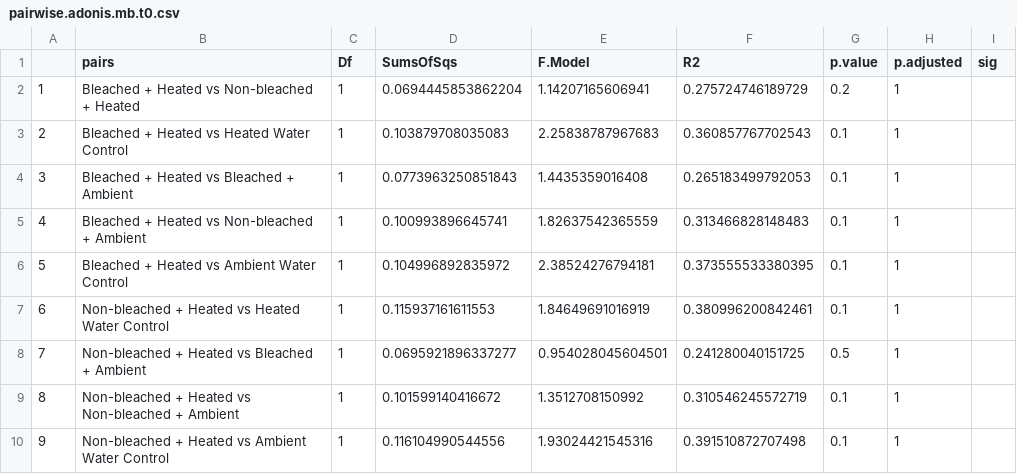
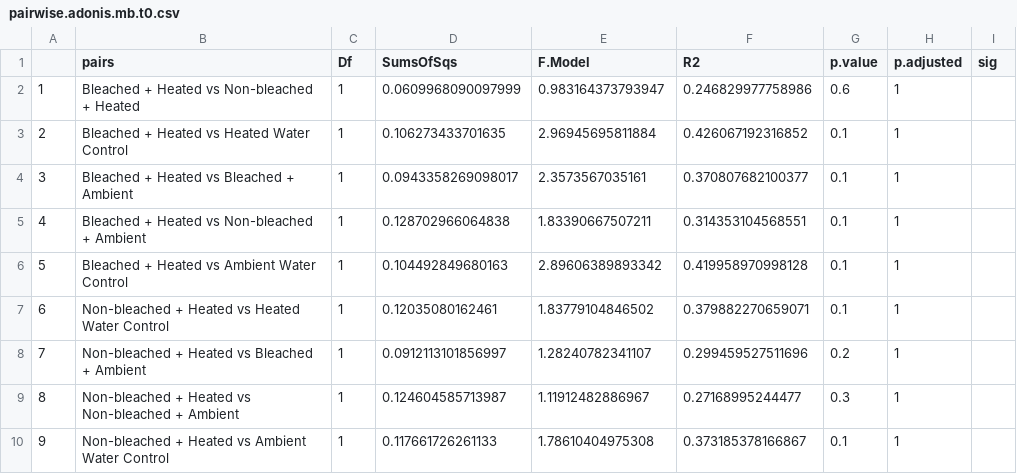
Before and after one commit to NIOZ-DOM-Analysis/ABCDom, a CSV file: output/pairwise.adonis.mb.t0.csv, drawn as a sheet; only a part is shown; the diff covers the shown part only.

```diff
--- a/output/pairwise.adonis.mb.t0.csv
+++ b/output/pairwise.adonis.mb.t0.csv
@@ -1,10 +1,10 @@
 "","pairs","Df","SumsOfSqs","F.Model","R2","p.value","p.adjusted","sig"
-"1","Bleached + Heated vs Non-bleached + Heated",1,0.0694445853862204,1.14207165606941,0.275724746189729,0.2,1,""
-"2","Bleached + Heated vs Heated Water Control",1,0.103879708035083,2.25838787967683,0.360857767702543,0.1,1,""
-"3","Bleached + Heated vs Bleached + Ambient",1,0.0773963250851843,1.4435359016408,0.265183499792053,0.1,1,""
-"4","Bleached + Heated vs Non-bleached + Ambient",1,0.100993896645741,1.82637542365559,0.313466828148483,0.1,1,""
-"5","Bleached + Heated vs Ambient Water Control",1,0.104996892835972,2.38524276794181,0.373555533380395,0.1,1,""
-"6","Non-bleached + Heated vs Heated Water Control",1,0.115937161611553,1.84649691016919,0.380996200842461,0.1,1,""
-"7","Non-bleached + Heated vs Bleached + Ambient",1,0.0695921896337277,0.954028045604501,0.241280040151725,0.5,1,""
-"8","Non-bleached + Heated vs Non-bleached + Ambient",1,0.101599140416672,1.3512708150992,0.310546245572719,0.1,1,""
-"9","Non-bleached + Heated vs Ambient Water Control",1,0.116104990544556,1.93024421545316,0.391510872707498,0.1,1,""
+"1","Bleached + Heated vs Non-bleached + Heated",1,0.0609968090097999,0.983164373793947,0.246829977758986,0.6,1,""
+"2","Bleached + Heated vs Heated Water Control",1,0.106273433701635,2.96945695811884,0.426067192316852,0.1,1,""
+"3","Bleached + Heated vs Bleached + Ambient",1,0.0943358269098017,2.3573567035161,0.370807682100377,0.1,1,""
+"4","Bleached + Heated vs Non-bleached + Ambient",1,0.128702966064838,1.83390667507211,0.314353104568551,0.1,1,""
+"5","Bleached + Heated vs Ambient Water Control",1,0.104492849680163,2.89606389893342,0.419958970998128,0.1,1,""
+"6","Non-bleached + Heated vs Heated Water Control",1,0.12035080162461,1.83779104846502,0.379882270659071,0.1,1,""
+"7","Non-bleached + Heated vs Bleached + Ambient",1,0.0912113101856997,1.28240782341107,0.299459527511696,0.2,1,""
+"8","Non-bleached + Heated vs Non-bleached + Ambient",1,0.124604585713987,1.11912482886967,0.27168995244477,0.3,1,""
+"9","Non-bleached + Heated vs Ambient Water Control",1,0.117661726261133,1.78610404975308,0.373185378166867,0.1,1,""
```
Also changed, not shown: 18 edited cells elsewhere in this file, 51 other files.
